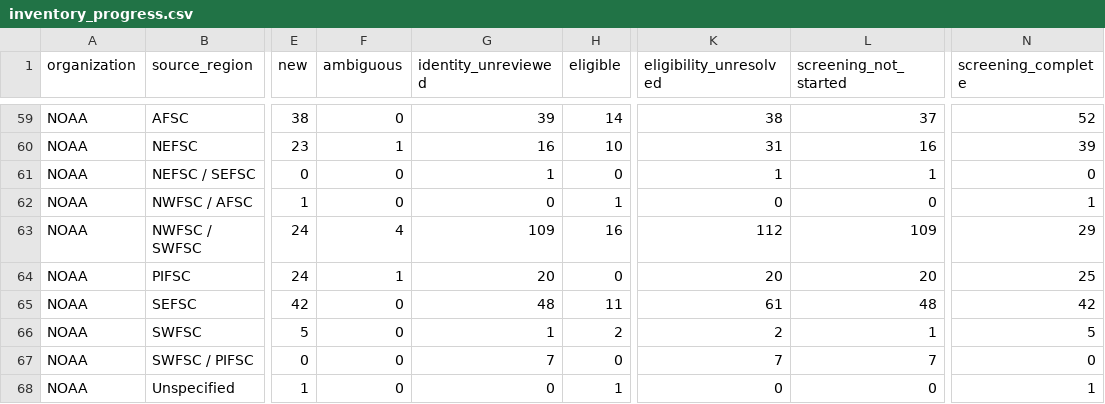
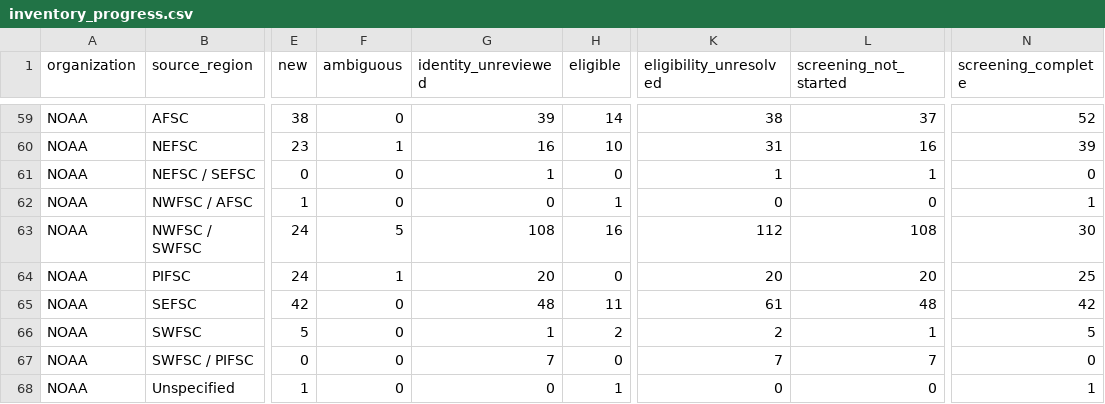
Before and after one commit to PaulRegular/tinyAM, a CSV file: analysis/comp_assessments/discovery/inventory_progress.csv, drawn as a sheet; only a part is shown, gaps mark what is left out; the diff names each change by its address in the sheet, - before the commit and + after, or states it on an @@ line.

Commit message:
Screen NOAA Blackgill rockfish evidence

```diff
--- a/analysis/comp_assessments/discovery/inventory_progress.csv
+++ b/analysis/comp_assessments/discovery/inventory_progress.csv
-F63 (ambiguous): 4
+F63 (ambiguous): 5
-G63 (identity_unreviewed): 109
+G63 (identity_unreviewed): 108
-L63 (screening_not_started): 109
+L63 (screening_not_started): 108
-N63 (screening_complete): 29
+N63 (screening_complete): 30
```
Also changed, not shown: 7 other files.
